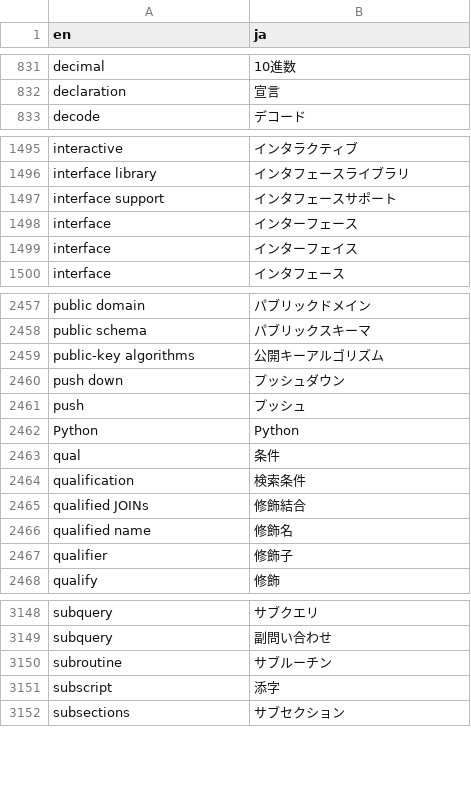
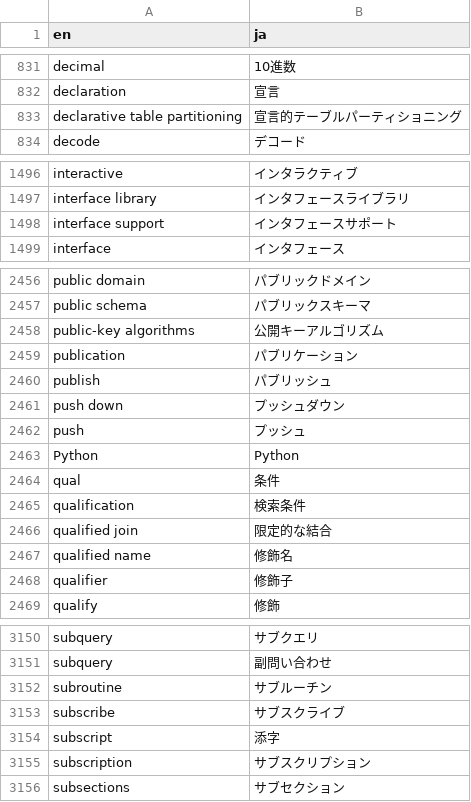
Before and after one commit to pgsql-jp/taiyaku, a CSV file: jpug-doc.en.ja.csv, drawn as a sheet; only a part is shown, gaps mark what is left out; the diff covers the shown part only.

Commit message:
10.0対応

```diff
--- a/jpug-doc.en.ja.csv
+++ b/jpug-doc.en.ja.csv
@@ -832,2 +832,3 @@ decimal,10進数
 declaration,宣言
+declarative table partitioning,宣言的テーブルパーティショニング
 decode,デコード
@@ -1497,4 +1498,2 @@ interface library,インタフェースライブラリ
 interface support,インタフェースサポート
-interface,インターフェース
-interface,インターフェイス
 interface,インタフェース
@@ -2459,2 +2458,4 @@ public schema,パブリックスキーマ
 public-key algorithms,公開キーアルゴリズム
+publication,パブリケーション
+publish,パブリッシュ
 push down,プッシュダウン
@@ -2464,3 +2465,3 @@ qual,条件
 qualification,検索条件
-qualified JOINs,修飾結合
+qualified join,限定的な結合
 qualified name,修飾名
@@ -3150,3 +3152,5 @@ subquery,副問い合わせ
 subroutine,サブルーチン
+subscribe,サブスクライブ
 subscript,添字
+subscription,サブスクリプション
 subsections,サブセクション
```
Also changed, not shown: 1 added row, 1 removed row and 4 edited cells elsewhere in this file.
